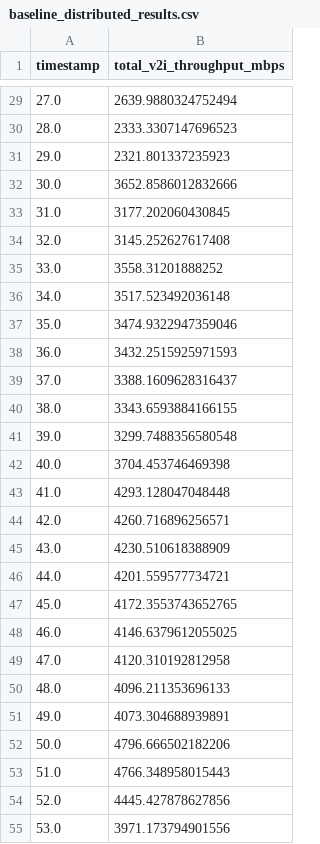
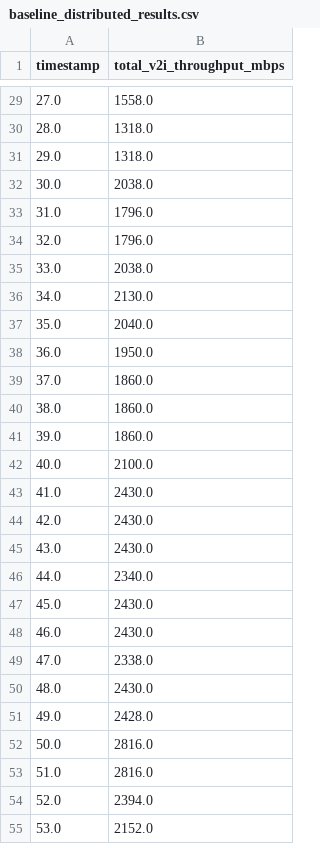
Before and after one commit to Iwaki09/V2X_Network_Simulation, a CSV file: simulation/output/data/optimization/baseline_distributed_results.csv, drawn as a sheet; only a part is shown, gaps mark what is left out; the diff covers the shown part only.

```diff
--- a/simulation/output/data/optimization/baseline_distributed_results.csv
+++ b/simulation/output/data/optimization/baseline_distributed_results.csv
@@ -29,27 +29,27 @@ timestamp,total_v2i_throughput_mbps
-27.0,2639.9880324752494
-28.0,2333.3307147696523
-29.0,2321.801337235923
-30.0,3652.8586012832666
-31.0,3177.202060430845
-32.0,3145.252627617408
-33.0,3558.31201888252
-34.0,3517.523492036148
-35.0,3474.9322947359046
-36.0,3432.2515925971593
-37.0,3388.1609628316437
-38.0,3343.6593884166155
-39.0,3299.7488356580548
-40.0,3704.453746469398
-41.0,4293.128047048448
-42.0,4260.716896256571
-43.0,4230.510618388909
-44.0,4201.559577734721
-45.0,4172.3553743652765
-46.0,4146.6379612055025
-47.0,4120.310192812958
-48.0,4096.211353696133
-49.0,4073.304688939891
-50.0,4796.666502182206
-51.0,4766.348958015443
-52.0,4445.427878627856
-53.0,3971.173794901556
+27.0,1558.0
+28.0,1318.0
+29.0,1318.0
+30.0,2038.0
+31.0,1796.0
+32.0,1796.0
+33.0,2038.0
+34.0,2130.0
+35.0,2040.0
+36.0,1950.0
+37.0,1860.0
+38.0,1860.0
+39.0,1860.0
+40.0,2100.0
+41.0,2430.0
+42.0,2430.0
+43.0,2430.0
+44.0,2340.0
+45.0,2430.0
+46.0,2430.0
+47.0,2338.0
+48.0,2430.0
+49.0,2428.0
+50.0,2816.0
+51.0,2816.0
+52.0,2394.0
+53.0,2152.0
```
Also changed, not shown: 73 edited cells elsewhere in this file, simulation/output/data/optimization/global_optimization_results.csv, 10 other files.
